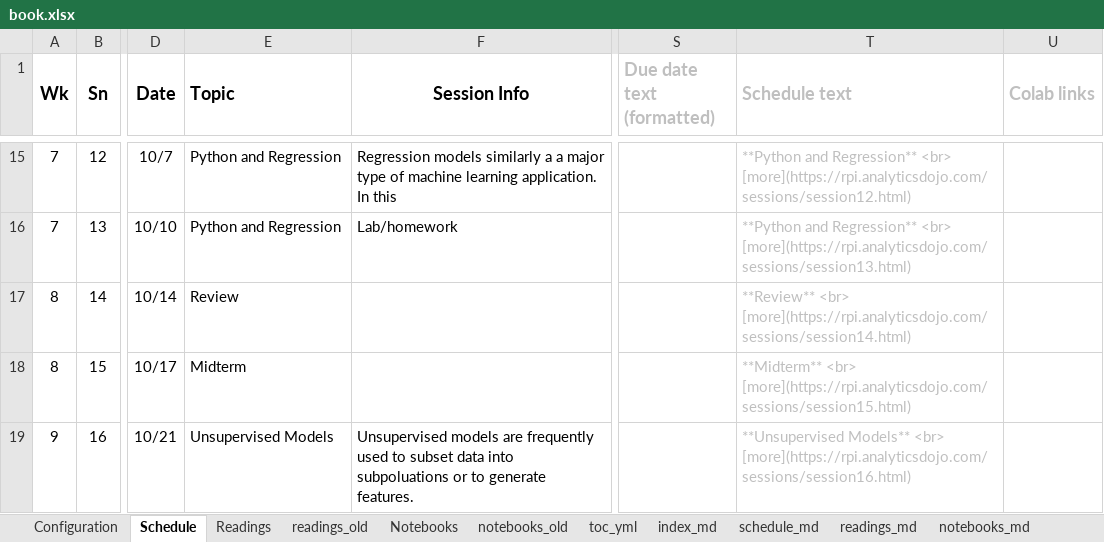
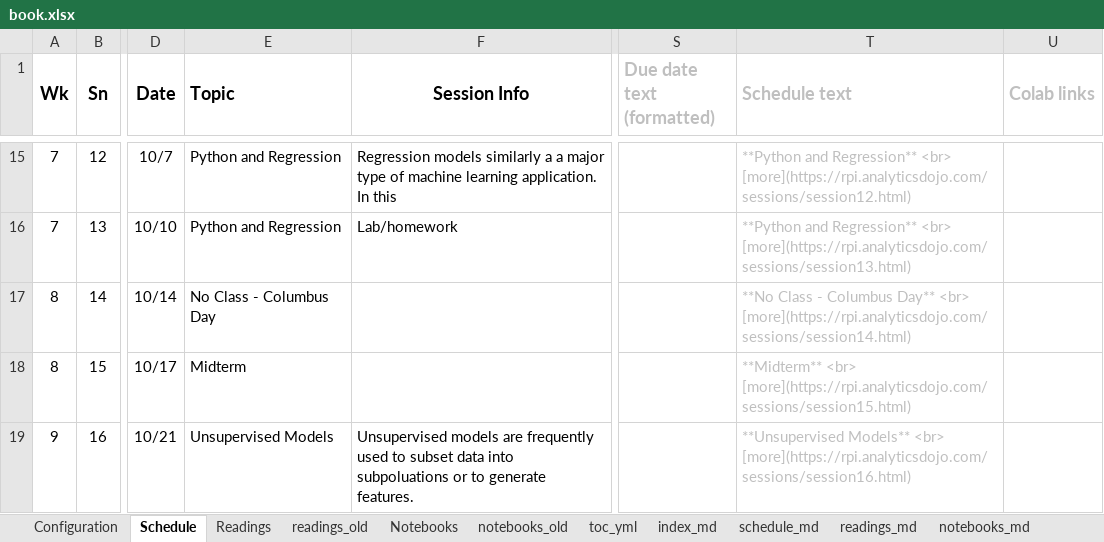
Before and after one commit to RPI-DATA/course-intro-ml-app, an Excel workbook: book.xlsx, sheet Schedule, drawn as a sheet; only a part is shown, gaps mark what is left out; values as stored, in another font and other column widths than the file's, no borders; the diff names each change by its address in the sheet, - before the commit and + after, or states it on an @@ line.

```diff
--- a/book.xlsx (sheet Schedule)
+++ b/book.xlsx (sheet Schedule)
-E17 (Topic): Review
+E17 (Topic): No Class - Columbus Day
-T17 (Schedule text): **Review** <br> [more](https://rpi.analyticsdojo.com/sessions/session14.html)
+T17 (Schedule text): **No Class - Columbus Day** <br> [more](https://rpi.analyticsdojo.com/sessions/session14.html)
```
Also changed, not shown: sheet Notebooks, sheet Readings, sheet session_md, sheet readings_md, sheet notebooks_md, sheet toc_yml, 1 more sheet, formulas that keep their value, 26 other files.
